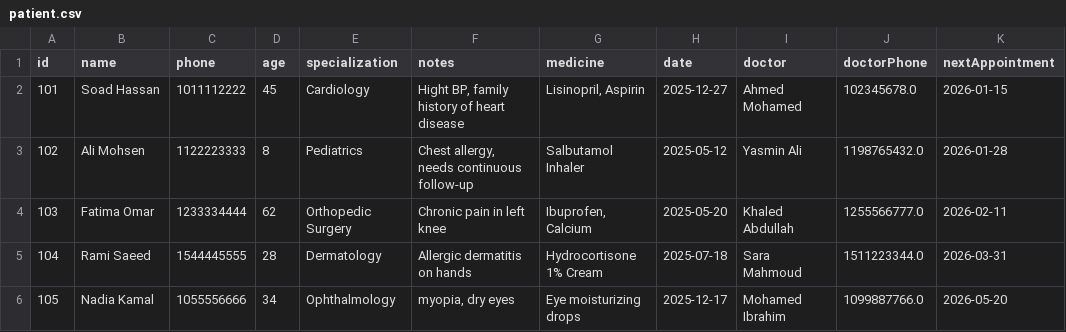
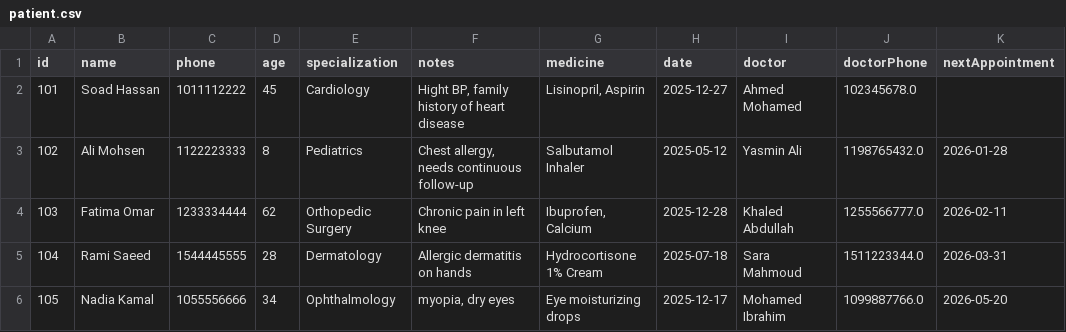
Before and after one commit to AliOsama001/Hospital-Management, a CSV file: data/csv/patient.csv, drawn as a sheet.

```diff
--- a/data/csv/patient.csv
+++ b/data/csv/patient.csv
@@ -1,5 +1,5 @@
 id,name,phone,age,specialization,notes,medicine,date,doctor,doctorPhone,nextAppointment
-101,Soad Hassan,1011112222,45,Cardiology,"Hight BP, family history of heart disease","Lisinopril, Aspirin",2025-12-27,Ahmed Mohamed,102345678.0,2026-01-15
+101,Soad Hassan,1011112222,45,Cardiology,"Hight BP, family history of heart disease","Lisinopril, Aspirin",2025-12-27,Ahmed Mohamed,102345678.0,
 102,Ali Mohsen,1122223333,8,Pediatrics,"Chest allergy, needs continuous follow-up",Salbutamol Inhaler,2025-05-12,Yasmin Ali,1198765432.0,2026-01-28
-103,Fatima Omar,1233334444,62,Orthopedic Surgery,Chronic pain in left knee,"Ibuprofen, Calcium",2025-05-20,Khaled Abdullah,1255566777.0,2026-02-11
+103,Fatima Omar,1233334444,62,Orthopedic Surgery,Chronic pain in left knee,"Ibuprofen, Calcium",2025-12-28,Khaled Abdullah,1255566777.0,2026-02-11
 104,Rami Saeed,1544445555,28,Dermatology,Allergic dermatitis on hands,Hydrocortisone 1% Cream,2025-07-18,Sara Mahmoud,1511223344.0,2026-03-31
```
Also changed, not shown: 2 other files.
